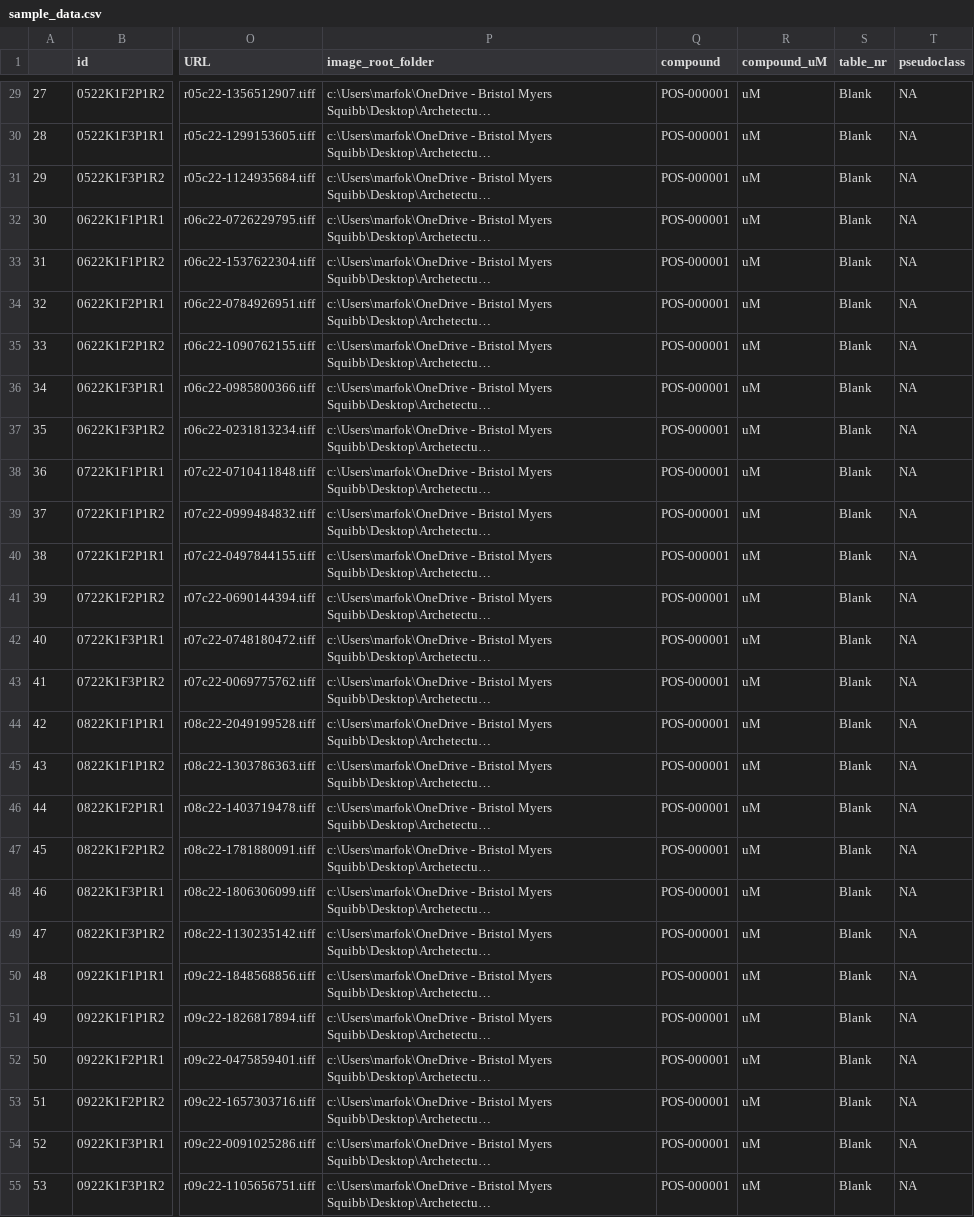
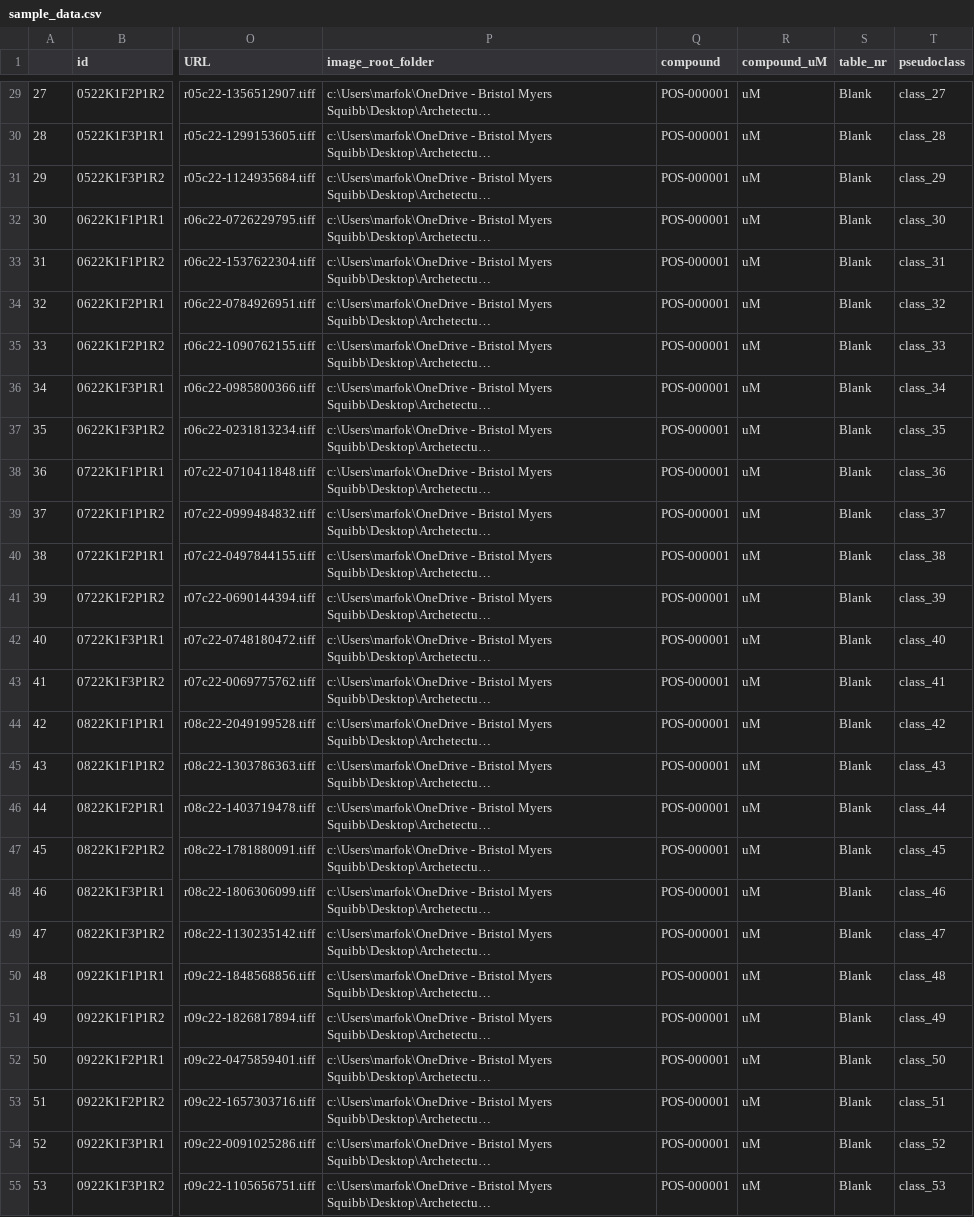
Before and after one commit to worldteacher-global/UMM-Discovery, a CSV file: sample_data.csv, drawn as a sheet; only a part is shown, gaps mark what is left out; long unchanged cells end in …; the diff covers the shown part only; the diff names each change by its address in the sheet, - before the commit and + after, or states it on an @@ line.

```diff
--- a/sample_data.csv
+++ b/sample_data.csv
-T29 (pseudoclass): NA
+T29 (pseudoclass): class_27
-T30 (pseudoclass): NA
+T30 (pseudoclass): class_28
-T31 (pseudoclass): NA
+T31 (pseudoclass): class_29
-T32 (pseudoclass): NA
+T32 (pseudoclass): class_30
-T33 (pseudoclass): NA
+T33 (pseudoclass): class_31
-T34 (pseudoclass): NA
+T34 (pseudoclass): class_32
-T35 (pseudoclass): NA
+T35 (pseudoclass): class_33
-T36 (pseudoclass): NA
+T36 (pseudoclass): class_34
-T37 (pseudoclass): NA
+T37 (pseudoclass): class_35
-T38 (pseudoclass): NA
+T38 (pseudoclass): class_36
-T39 (pseudoclass): NA
+T39 (pseudoclass): class_37
-T40 (pseudoclass): NA
+T40 (pseudoclass): class_38
-T41 (pseudoclass): NA
+T41 (pseudoclass): class_39
-T42 (pseudoclass): NA
+T42 (pseudoclass): class_40
-T43 (pseudoclass): NA
+T43 (pseudoclass): class_41
-T44 (pseudoclass): NA
+T44 (pseudoclass): class_42
-T45 (pseudoclass): NA
+T45 (pseudoclass): class_43
-T46 (pseudoclass): NA
+T46 (pseudoclass): class_44
-T47 (pseudoclass): NA
+T47 (pseudoclass): class_45
-T48 (pseudoclass): NA
+T48 (pseudoclass): class_46
-T49 (pseudoclass): NA
+T49 (pseudoclass): class_47
-T50 (pseudoclass): NA
+T50 (pseudoclass): class_48
-T51 (pseudoclass): NA
+T51 (pseudoclass): class_49
-T52 (pseudoclass): NA
+T52 (pseudoclass): class_50
-T53 (pseudoclass): NA
+T53 (pseudoclass): class_51
-T54 (pseudoclass): NA
+T54 (pseudoclass): class_52
-T55 (pseudoclass): NA
+T55 (pseudoclass): class_53
```
Also changed, not shown: 69 edited cells elsewhere in this file, 3 other files.
